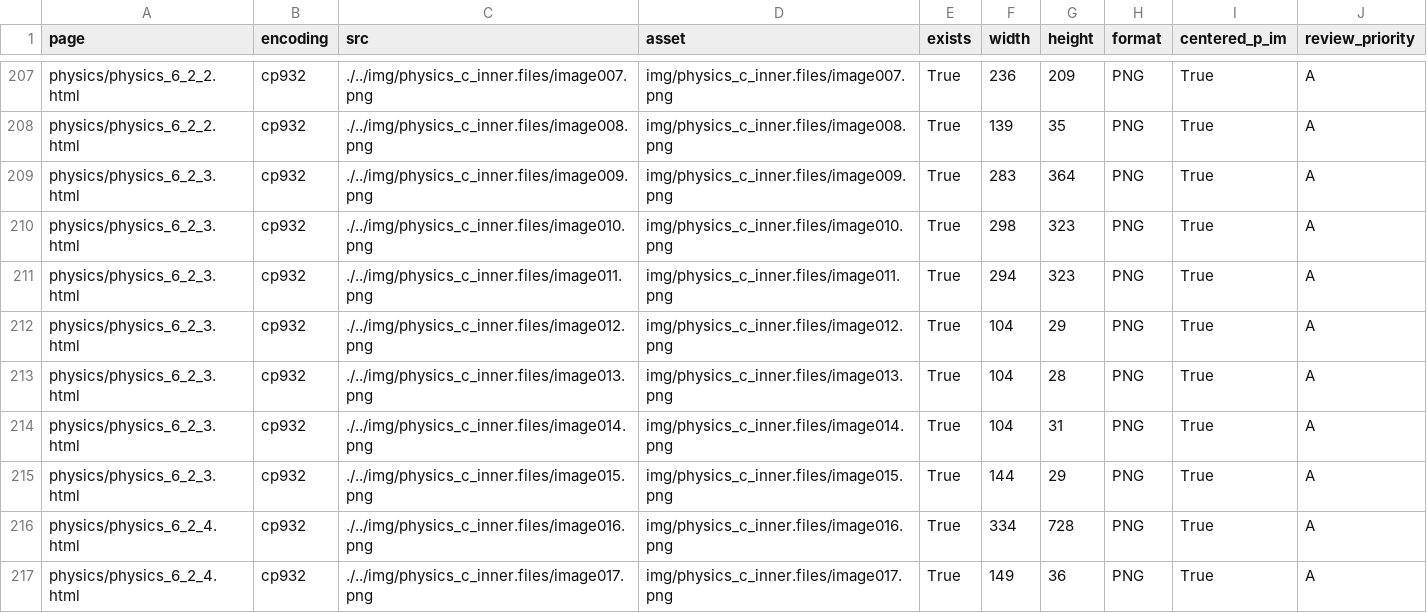
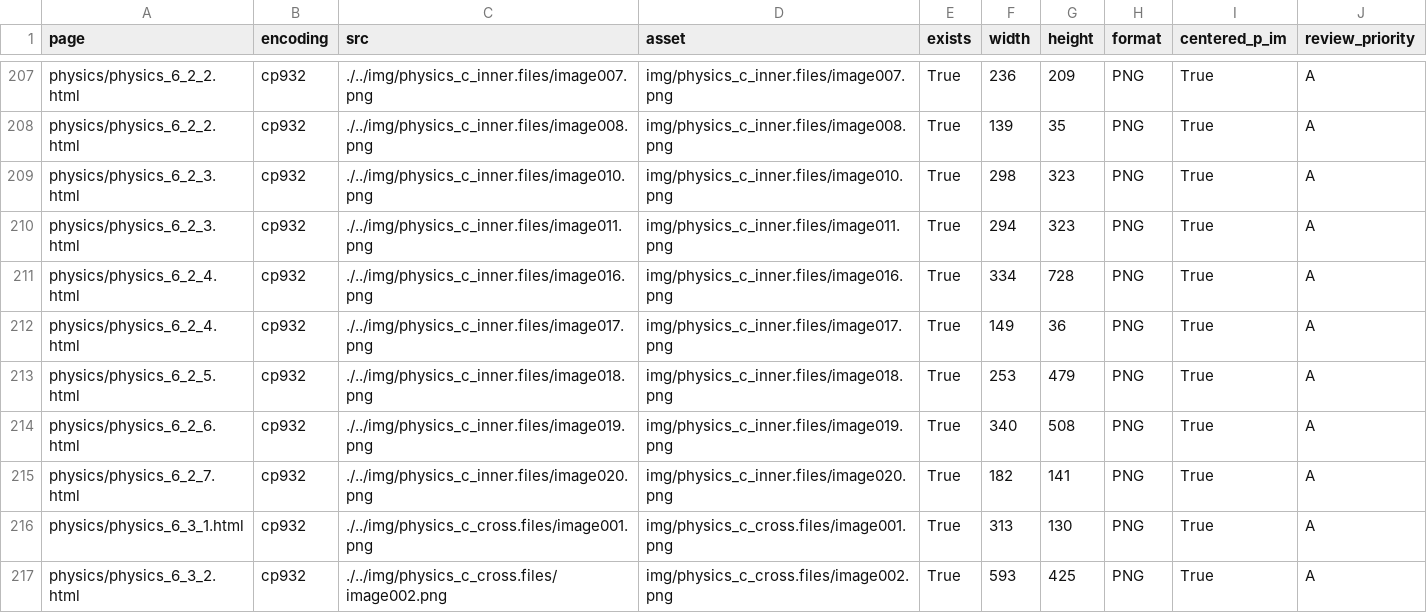
Before and after one commit to yuki746289/product_blog_ryutai, a CSV file: .document/formula_reviews/SITE_INLINE_IMAGE_INVENTORY_20260918.csv, drawn as a sheet; only a part is shown, gaps mark what is left out; the shorter side is filled out with more unchanged rows; the diff names each change by its address in the sheet, - before the commit and + after, or states it on an @@ line.

```diff
--- a/.document/formula_reviews/SITE_INLINE_IMAGE_INVENTORY_20260918.csv
+++ b/.document/formula_reviews/SITE_INLINE_IMAGE_INVENTORY_20260918.csv
-row 209: physics/physics_6_2_3.html | cp932 | ./../img/physics_c_inner.files/image009.png | img/physics_c_inner.files/image009.png | True | 283 | 364 | PNG | True | A
-row 212: physics/physics_6_2_3.html | cp932 | ./../img/physics_c_inner.files/image012.png | img/physics_c_inner.files/image012.png | True | 104 | 29 | PNG | True | A
-row 213: physics/physics_6_2_3.html | cp932 | ./../img/physics_c_inner.files/image013.png | img/physics_c_inner.files/image013.png | True | 104 | 28 | PNG | True | A
-row 214: physics/physics_6_2_3.html | cp932 | ./../img/physics_c_inner.files/image014.png | img/physics_c_inner.files/image014.png | True | 104 | 31 | PNG | True | A
-row 215: physics/physics_6_2_3.html | cp932 | ./../img/physics_c_inner.files/image015.png | img/physics_c_inner.files/image015.png | True | 144 | 29 | PNG | True | A
```
Also changed, not shown: 2 other files.
